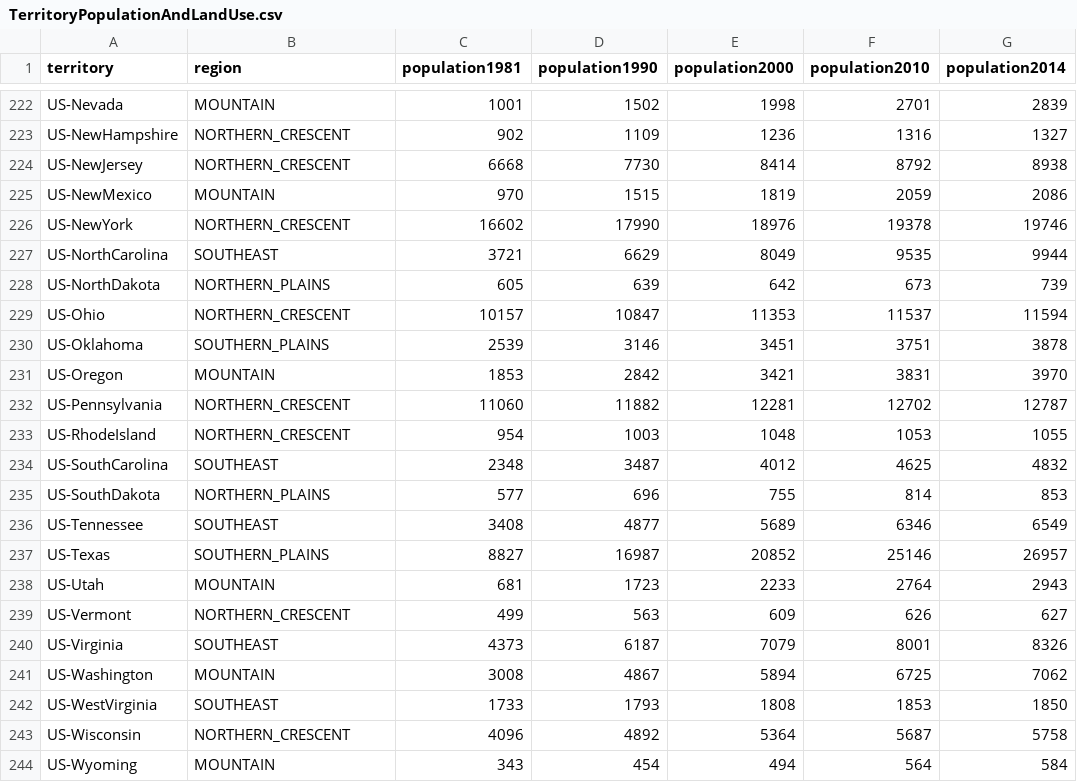
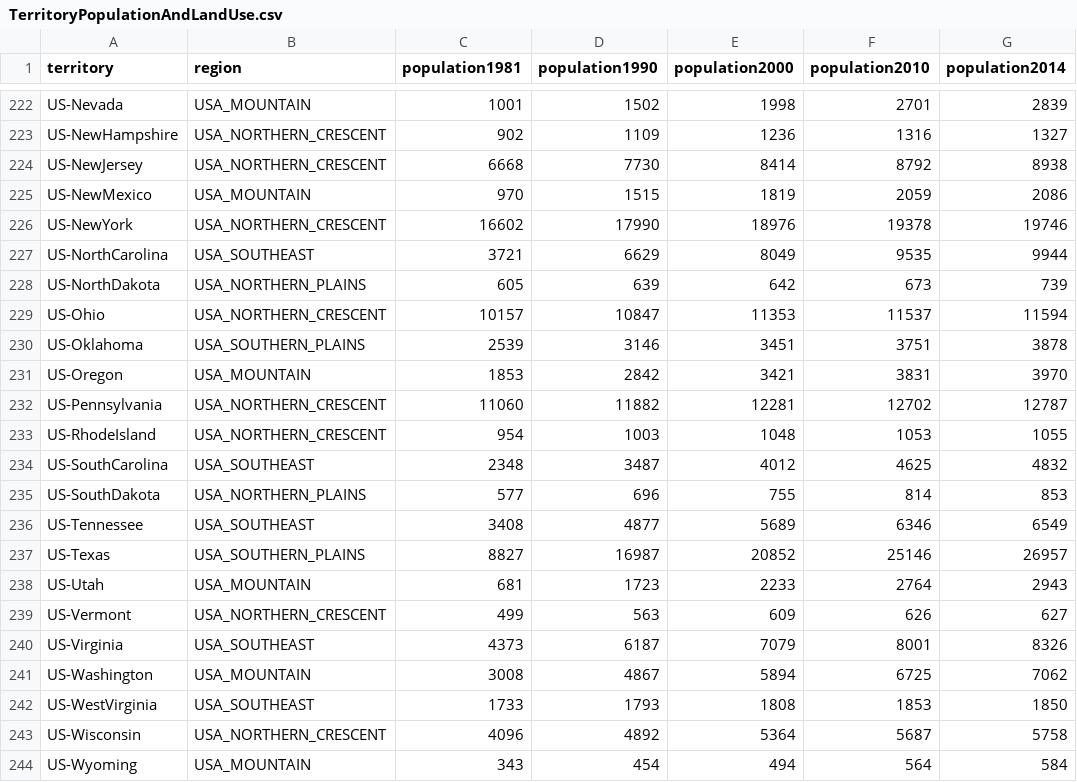
Before and after one commit to castellanos70/StarvationEvasion, a CSV file: data/sim/TerritoryPopulationAndLandUse.csv, drawn as a sheet; only a part is shown, gaps mark what is left out; the diff covers the shown part only; the diff names each change by its address in the sheet, - before the commit and + after, or states it on an @@ line.

Commit message:
Changed us region names to have USA_ prefix.

```diff
--- a/data/sim/TerritoryPopulationAndLandUse.csv
+++ b/data/sim/TerritoryPopulationAndLandUse.csv
-B222 (region): MOUNTAIN
+B222 (region): USA_MOUNTAIN
-B223:B224 (region): NORTHERN_CRESCENT
+B223:B224 (region): USA_NORTHERN_CRESCENT
-B225 (region): MOUNTAIN
+B225 (region): USA_MOUNTAIN
-B226 (region): NORTHERN_CRESCENT
+B226 (region): USA_NORTHERN_CRESCENT
-B227 (region): SOUTHEAST
+B227 (region): USA_SOUTHEAST
-B228 (region): NORTHERN_PLAINS
+B228 (region): USA_NORTHERN_PLAINS
-B229 (region): NORTHERN_CRESCENT
+B229 (region): USA_NORTHERN_CRESCENT
-B230 (region): SOUTHERN_PLAINS
+B230 (region): USA_SOUTHERN_PLAINS
-B231 (region): MOUNTAIN
+B231 (region): USA_MOUNTAIN
-B232:B233 (region): NORTHERN_CRESCENT
+B232:B233 (region): USA_NORTHERN_CRESCENT
-B234 (region): SOUTHEAST
+B234 (region): USA_SOUTHEAST
-B235 (region): NORTHERN_PLAINS
+B235 (region): USA_NORTHERN_PLAINS
-B236 (region): SOUTHEAST
+B236 (region): USA_SOUTHEAST
-B237 (region): SOUTHERN_PLAINS
+B237 (region): USA_SOUTHERN_PLAINS
-B238 (region): MOUNTAIN
+B238 (region): USA_MOUNTAIN
-B239 (region): NORTHERN_CRESCENT
+B239 (region): USA_NORTHERN_CRESCENT
-B240 (region): SOUTHEAST
+B240 (region): USA_SOUTHEAST
-B241 (region): MOUNTAIN
+B241 (region): USA_MOUNTAIN
-B242 (region): SOUTHEAST
+B242 (region): USA_SOUTHEAST
-B243 (region): NORTHERN_CRESCENT
+B243 (region): USA_NORTHERN_CRESCENT
-B244 (region): MOUNTAIN
+B244 (region): USA_MOUNTAIN
```
Also changed, not shown: 25 edited cells elsewhere in this file, 19 other files.
